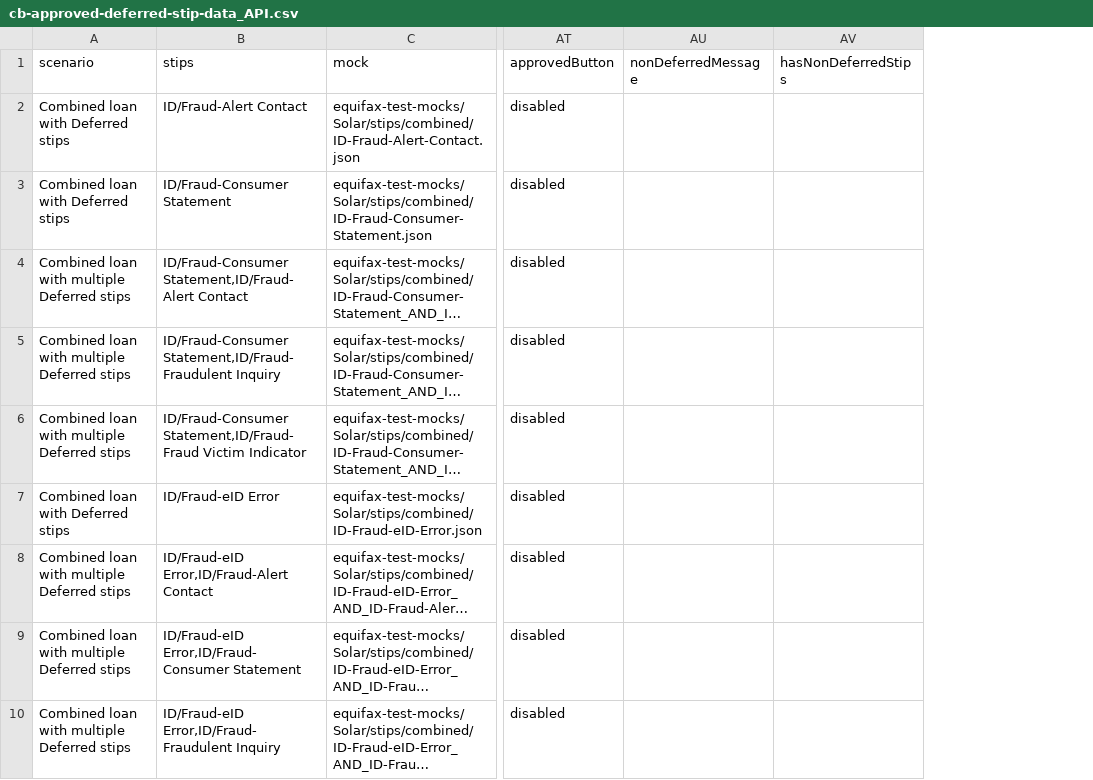
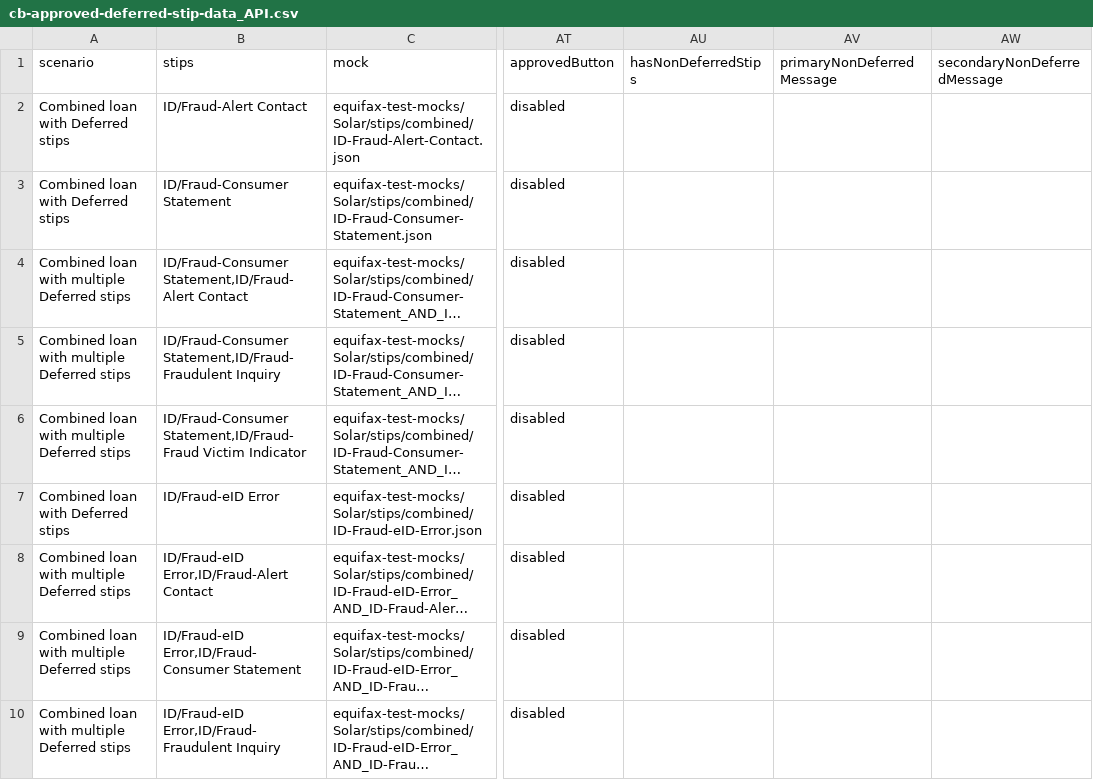
Before and after one commit to bcolferlp/bcolferlp-lp-test-automation, a CSV file: data/loanpal/application/cb-approved-deferred-stip-data_API.csv, drawn as a sheet; only a part is shown, gaps mark what is left out; long unchanged cells end in …; removed rows and columns are numbered as before the commit, all else as after; the diff names each change by its address in the sheet, - before the commit and + after, or states it on an @@ line.

Commit message:
wip: new data and regex added

```diff
--- a/data/loanpal/application/cb-approved-deferred-stip-data_API.csv
+++ b/data/loanpal/application/cb-approved-deferred-stip-data_API.csv
-column AU (nonDeferredMessage), empty
+column AV (primaryNonDeferredMessage), empty
+column AW (secondaryNonDeferredMessage), empty
```
Also changed, not shown: data/loanpal/application/sb-approved-deferred-stip-data_API.csv, 3 other files.
